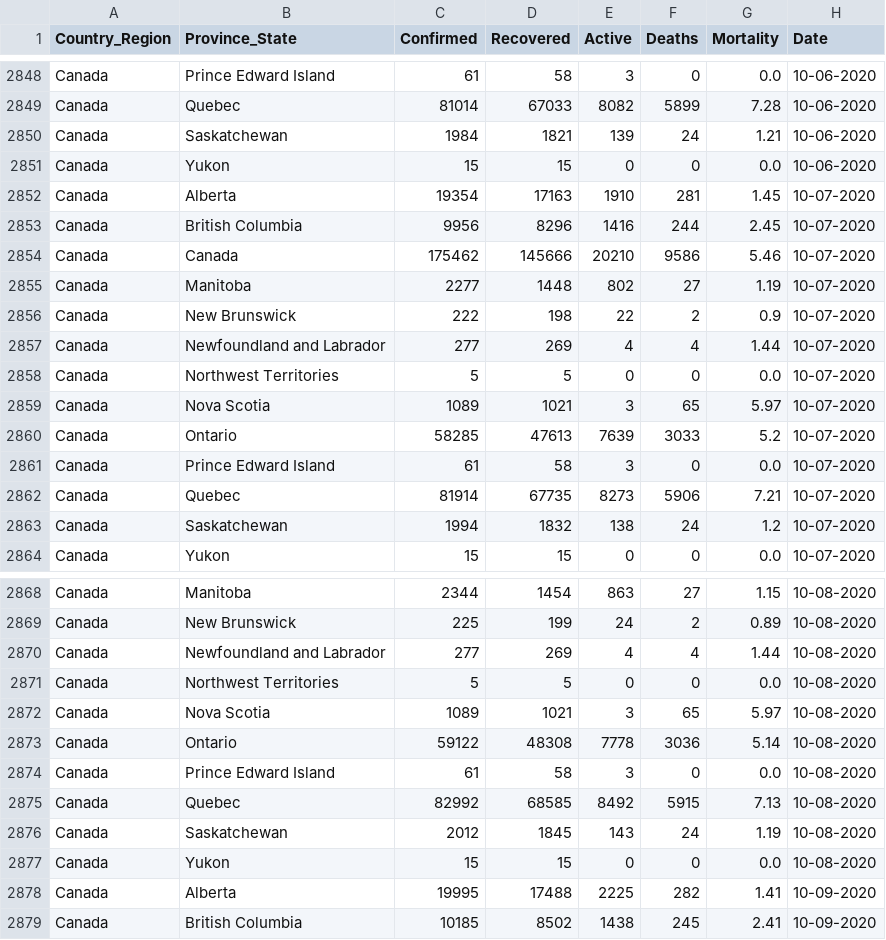
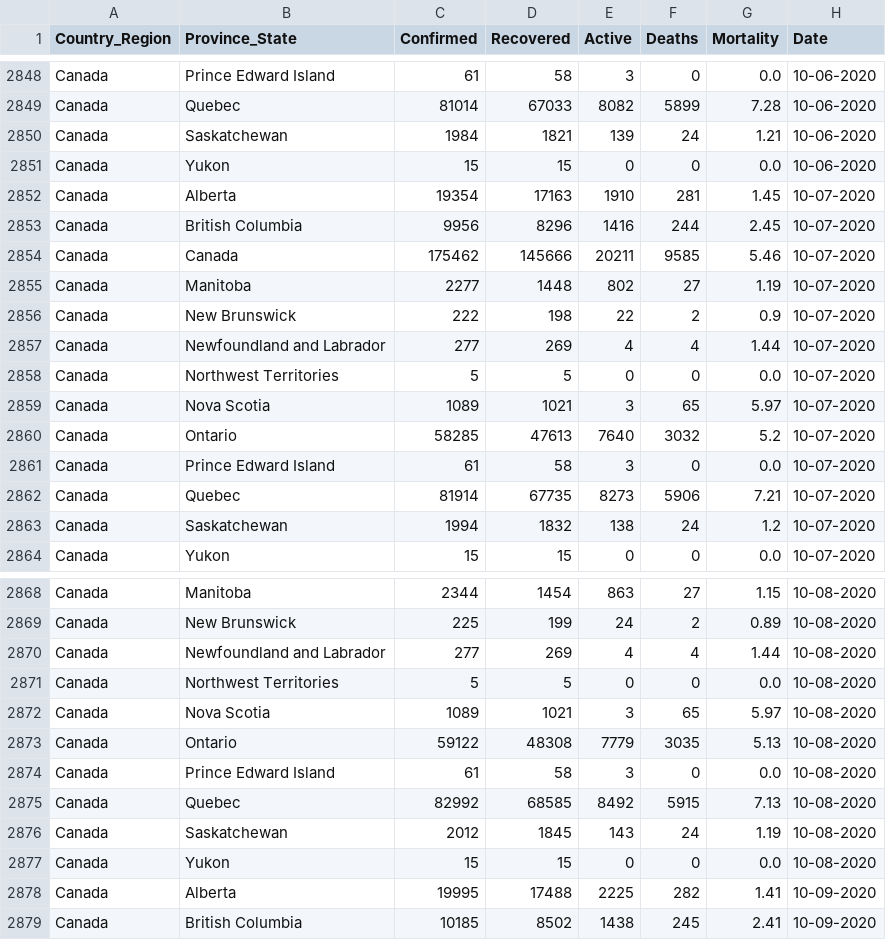
Before and after one commit to esklarski/canada.covid19, a CSV file: dataset/odwg-data.csv, drawn as a sheet; only a part is shown, gaps mark what is left out; the diff covers the shown part only.

```diff
--- a/dataset/odwg-data.csv
+++ b/dataset/odwg-data.csv
@@ -2853,3 +2853,3 @@ Canada,Alberta,19354,17163,1910,281,1.45,10-07-2020
 Canada,British Columbia,9956,8296,1416,244,2.45,10-07-2020
-Canada,Canada,175462,145666,20210,9586,5.46,10-07-2020
+Canada,Canada,175462,145666,20211,9585,5.46,10-07-2020
 Canada,Manitoba,2277,1448,802,27,1.19,10-07-2020
@@ -2859,3 +2859,3 @@ Canada,Northwest Territories,5,5,0,0,0.0,10-07-2020
 Canada,Nova Scotia,1089,1021,3,65,5.97,10-07-2020
-Canada,Ontario,58285,47613,7639,3033,5.2,10-07-2020
+Canada,Ontario,58285,47613,7640,3032,5.2,10-07-2020
 Canada,Prince Edward Island,61,58,3,0,0.0,10-07-2020
@@ -2872,3 +2872,3 @@ Canada,Northwest Territories,5,5,0,0,0.0,10-08-2020
 Canada,Nova Scotia,1089,1021,3,65,5.97,10-08-2020
-Canada,Ontario,59122,48308,7778,3036,5.14,10-08-2020
+Canada,Ontario,59122,48308,7779,3035,5.13,10-08-2020
 Canada,Prince Edward Island,61,58,3,0,0.0,10-08-2020
```
Also changed, not shown: 13 added rows and 11 edited cells elsewhere in this file, 2 other files.
